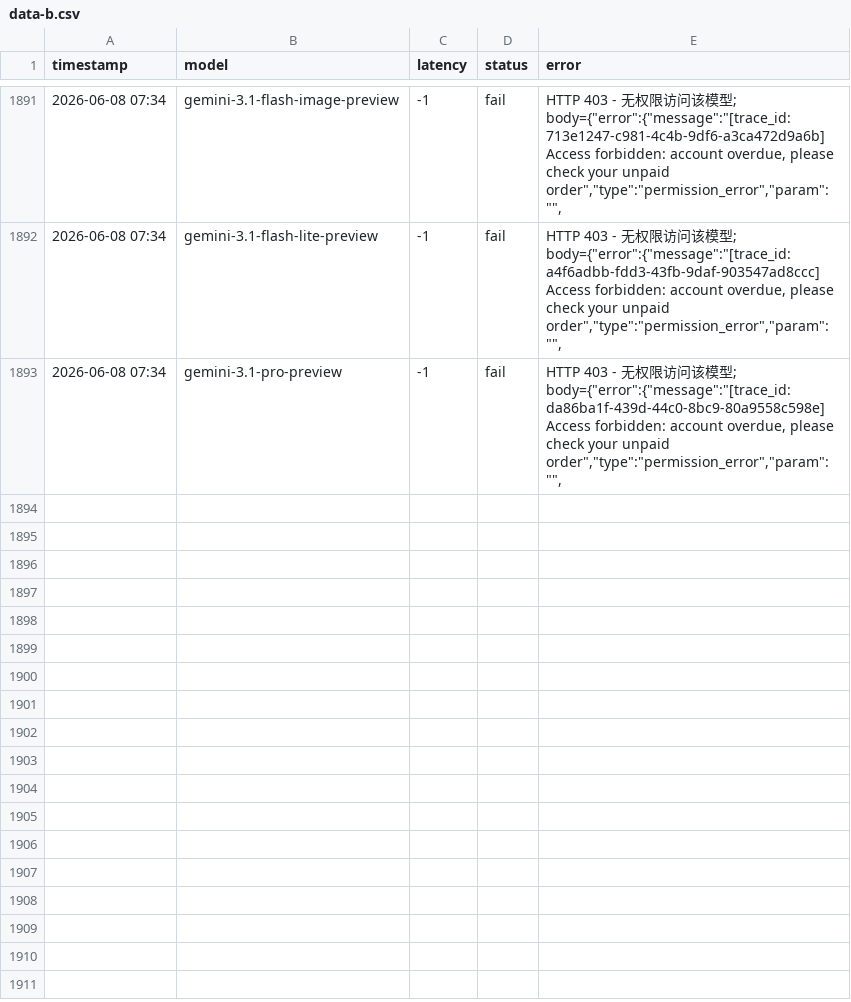
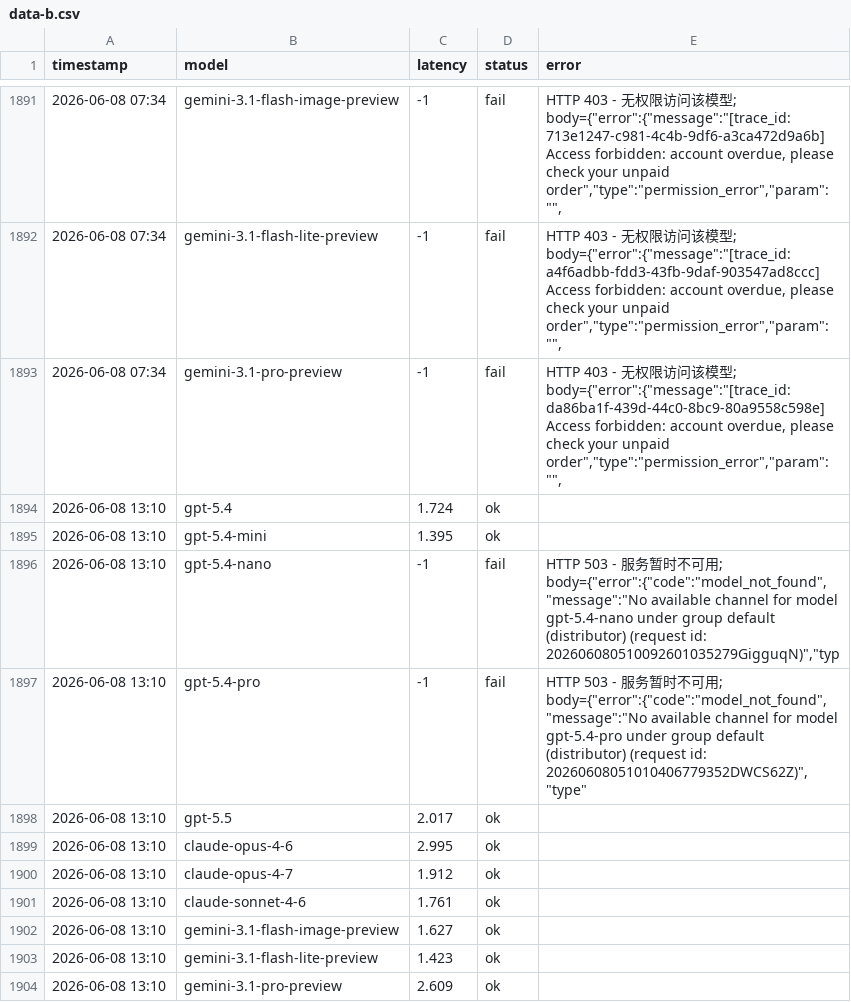
Before and after one commit to rongyinger/api-checker, a CSV file: docs/data-b.csv, drawn as a sheet; only a part is shown, gaps mark what is left out; the diff names each change by its address in the sheet, - before the commit and + after, or states it on an @@ line.

```diff
--- a/docs/data-b.csv
+++ b/docs/data-b.csv
+row 1894: 2026-06-08 13:10 | gpt-5.4 | 1.724 | ok
+row 1895: 2026-06-08 13:10 | gpt-5.4-mini | 1.395 | ok
+row 1896: 2026-06-08 13:10 | gpt-5.4-nano | -1 | fail | HTTP 503 - 服务暂时不可用; body={"error":{"code":"model_not_found","message":"No available channel for model gpt-5.4-nano under group default (distributor) (request id: 202606080510092601035279GigguqN)","typ
+row 1897: 2026-06-08 13:10 | gpt-5.4-pro | -1 | fail | HTTP 503 - 服务暂时不可用; body={"error":{"code":"model_not_found","message":"No available channel for model gpt-5.4-pro under group default (distributor) (request id: 20260608051010406779352DWCS62Z)","type"
+row 1898: 2026-06-08 13:10 | gpt-5.5 | 2.017 | ok
+row 1899: 2026-06-08 13:10 | claude-opus-4-6 | 2.995 | ok
+row 1900: 2026-06-08 13:10 | claude-opus-4-7 | 1.912 | ok
+row 1901: 2026-06-08 13:10 | claude-sonnet-4-6 | 1.761 | ok
+row 1902: 2026-06-08 13:10 | gemini-3.1-flash-image-preview | 1.627 | ok
+row 1903: 2026-06-08 13:10 | gemini-3.1-flash-lite-preview | 1.423 | ok
+row 1904: 2026-06-08 13:10 | gemini-3.1-pro-preview | 2.609 | ok
```
